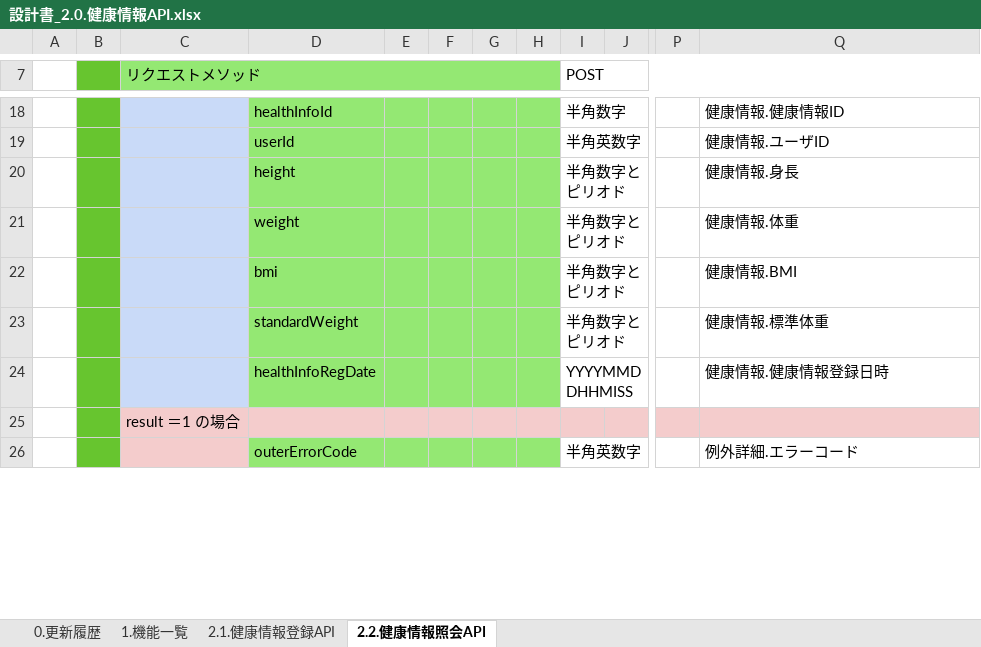
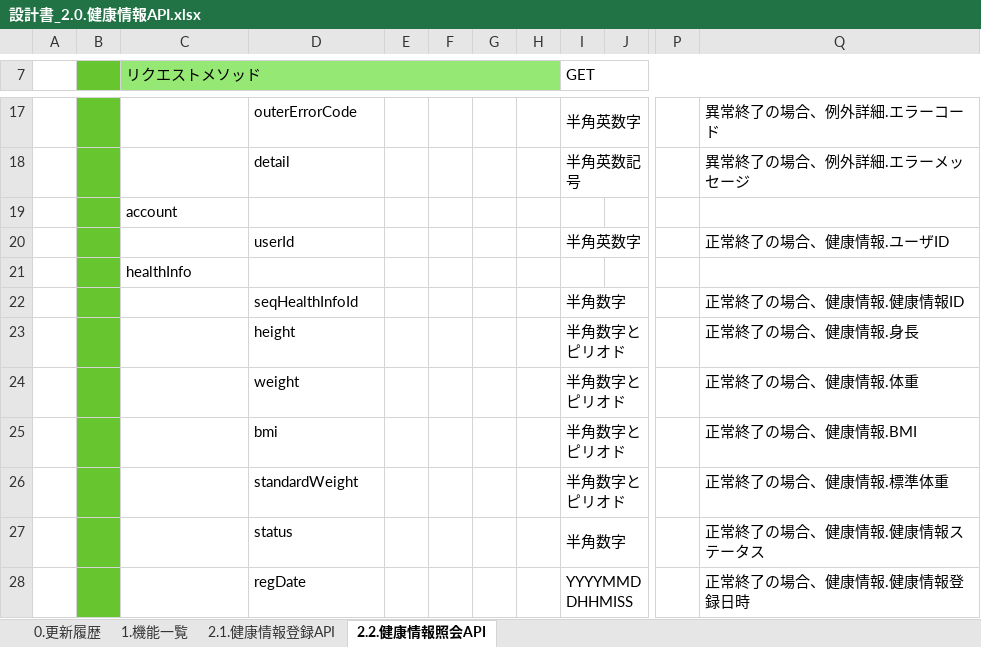
Before and after one commit to kohei-okazaki/work-3g, an Excel workbook: ha-resource/01_design/02_api/設計書_2.0.健康情報API.xlsx, sheet 2.2.健康情報照会API, drawn as a sheet; only a part is shown, gaps mark what is left out; values as stored, in another font and other column widths than the file's, no borders; removed rows and columns are numbered as before the commit, all else as after; rows hold the shown columns only; the diff covers the shown part only; the diff names each change by its address in the sheet, - before the commit and + after, or states it on an @@ line.

```diff
--- a/ha-resource/01_design/02_api/設計書_2.0.健康情報API.xlsx (sheet 2.2.健康情報照会API)
+++ b/ha-resource/01_design/02_api/設計書_2.0.健康情報API.xlsx (sheet 2.2.健康情報照会API)
-I7: POST
+I7: GET
-row 18:  |  |  | healthInfoId |  |  |  |  | 半角数字 |  |  | 健康情報.健康情報ID
+row 17:  |  |  | outerErrorCode |  |  |  |  | 半角英数字 |  |  | 異常終了の場合、例外詳細.エラーコード
+row 18:  |  |  | detail |  |  |  |  | 半角英数記号 |  |  | 異常終了の場合、例外詳細.エラーメッセージ
+row 19:  |  | account
-C20 fill: #C9DAF8
+C20 fill: none
-D20:H20 fill: #94E873
+D20:H20 fill: none
-Q20: 健康情報.ユーザID
+Q20: 正常終了の場合、健康情報.ユーザID
+row 21:  |  | healthInfo
+row 22:  |  |  | seqHealthInfoId |  |  |  |  | 半角数字 |  |  | 正常終了の場合、健康情報.健康情報ID
-C23:C26 fill: #C9DAF8
+C23:C26 fill: none
-D23:H26 fill: #94E873
+D23:H26 fill: none
-Q23: 健康情報.身長
+Q23: 正常終了の場合、健康情報.身長
-Q24: 健康情報.体重
+Q24: 正常終了の場合、健康情報.体重
-Q25: 健康情報.BMI
+Q25: 正常終了の場合、健康情報.BMI
-Q26: 健康情報.標準体重
+Q26: 正常終了の場合、健康情報.標準体重
+row 27:  |  |  | status |  |  |  |  | 半角数字 |  |  | 正常終了の場合、健康情報.健康情報ステータス
-C28 fill: #C9DAF8
+C28 fill: none
-D28: healthInfoRegDate
+D28: regDate
-D28:H28 fill: #94E873
+D28:H28 fill: none
-Q28: 健康情報.健康情報登録日時
+Q28: 正常終了の場合、健康情報.健康情報登録日時
-row 25:  |  | result ＝1 の場合
-row 26:  |  |  | outerErrorCode |  |  |  |  | 半角英数字 |  |  | 例外詳細.エラーコード
```
Also changed, not shown: 4 added rows, 7 removed rows, 13 edited cells and cell formats elsewhere in this sheet, sheet 2.1.健康情報登録API, formulas that keep their value, 2 other files.
